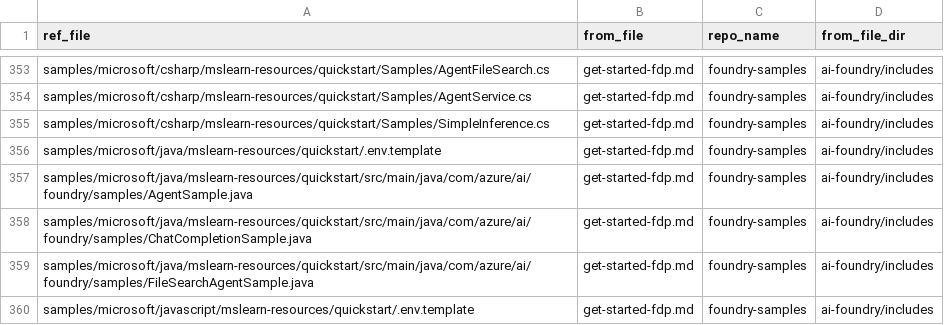
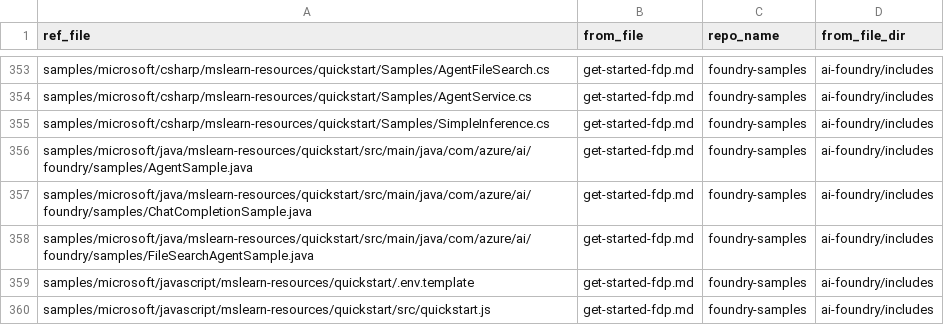
Before and after one commit to sdgilley/content-maintenance, a CSV file: outputs/refs-found.csv, drawn as a sheet; only a part is shown, gaps mark what is left out; the shorter side is filled out with more unchanged rows.

```diff
--- a/outputs/refs-found.csv
+++ b/outputs/refs-found.csv
@@ -355,3 +355,2 @@ samples/microsoft/csharp/mslearn-resources/quickstart/Samples/AgentService.cs,ge
 samples/microsoft/csharp/mslearn-resources/quickstart/Samples/SimpleInference.cs,get-started-fdp.md,foundry-samples,ai-foundry/includes
-samples/microsoft/java/mslearn-resources/quickstart/.env.template,get-started-fdp.md,foundry-samples,ai-foundry/includes
 samples/microsoft/java/mslearn-resources/quickstart/src/main/java/com/azure/ai/foundry/samples/AgentSample.java,get-started-fdp.md,foundry-samples,ai-foundry/includes
```
Also changed, not shown: 1 other file.
